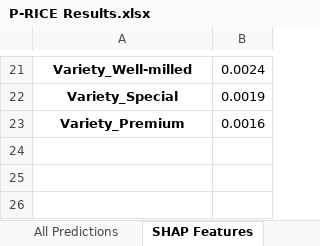
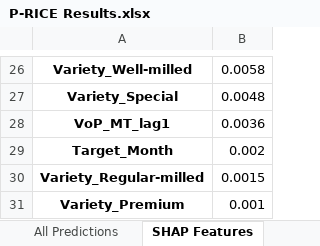
Before and after one commit to P-RICEr/P-RICE, an Excel workbook: Model Development/P-RICE Results.xlsx, sheet SHAP Features, drawn as a sheet; only a part is shown, gaps mark what is left out; values as stored, in another font and other column widths than the file's, no borders; addresses are those after the commit; the diff covers the shown part only; the diff names each change by its address in the sheet, - before the commit and + after, or states it on an @@ line.

```diff
--- a/Model Development/P-RICE Results.xlsx (sheet SHAP Features)
+++ b/Model Development/P-RICE Results.xlsx (sheet SHAP Features)
-B26: 0.0024
+B26: 0.0058
-B27: 0.0019
+B27: 0.0048
+row 28: VoP_MT_lag1 | 0.0036
+row 29: Target_Month | 0.002
+row 30: Variety_Regular-milled | 0.0015
-B31: 0.0016
+B31: 0.001
```
Also changed, not shown: 14 added rows, 9 removed rows and 10 edited cells elsewhere in this sheet, sheet All Predictions, sheet Test by Rice Type, sheet Test Summary, sheet Val+Test Summary, sheet Horizon Decision, sheet Best Settings, 2 more sheets, 13 other files.
